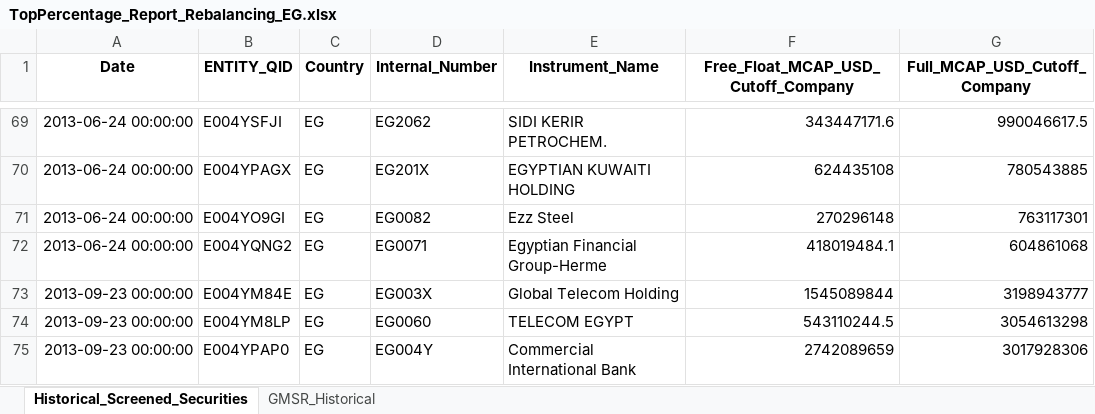
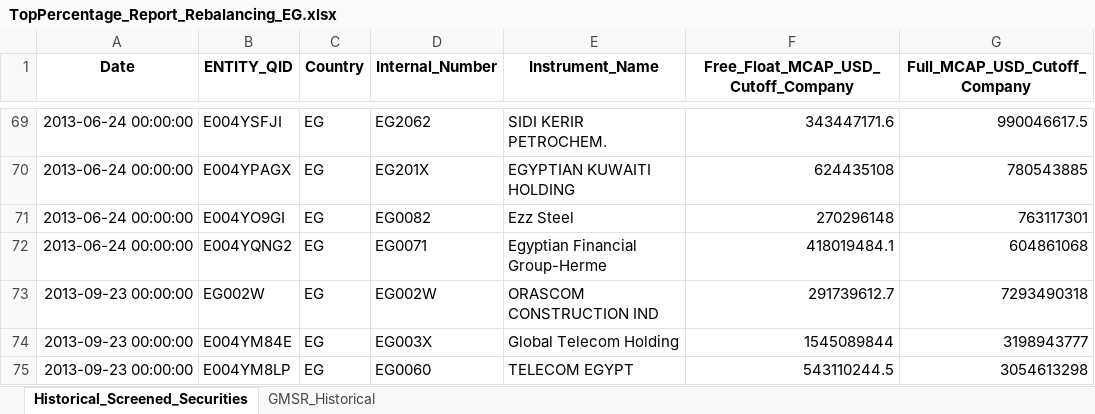
Before and after one commit to lucababbi/V0_SAMCO, an Excel workbook: Output/TopPercentage_Report_Rebalancing_EG.xlsx, sheet Historical_Screened_Securities, drawn as a sheet; only a part is shown, gaps mark what is left out; the shorter side is filled out with more unchanged rows; values as stored, in another font and other column widths than the file's, no borders; the diff names each change by its address in the sheet, - before the commit and + after, or states it on an @@ line.

```diff
--- a/Output/TopPercentage_Report_Rebalancing_EG.xlsx (sheet Historical_Screened_Securities)
+++ b/Output/TopPercentage_Report_Rebalancing_EG.xlsx (sheet Historical_Screened_Securities)
+row 73: 2013-09-23 00:00:00 | EG002W | EG | EG002W | ORASCOM CONSTRUCTION IND | 291739612.7 | 7293490318
```
Also changed, not shown: sheet GMSR_Historical, 12 other files.
